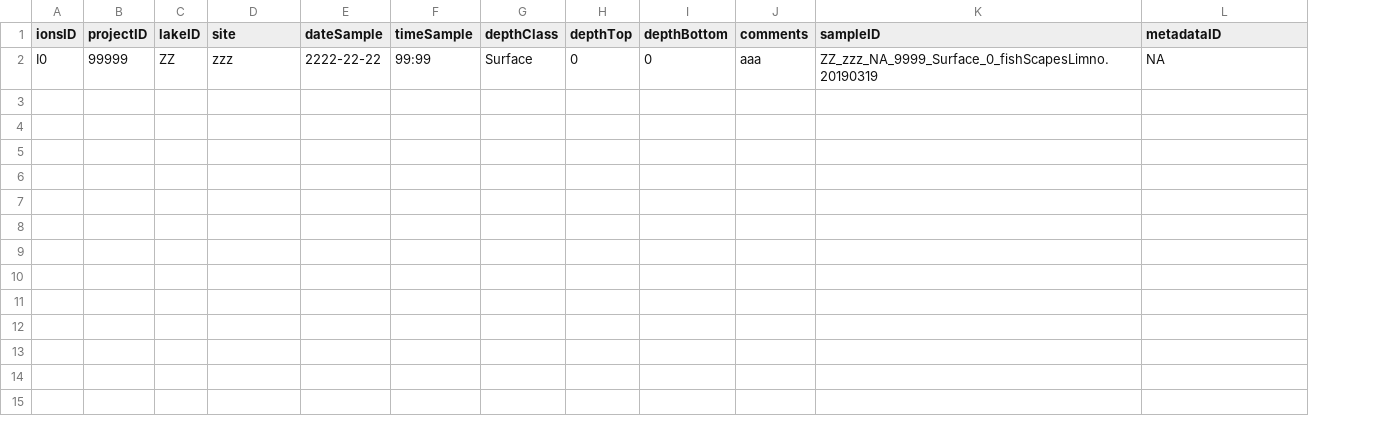
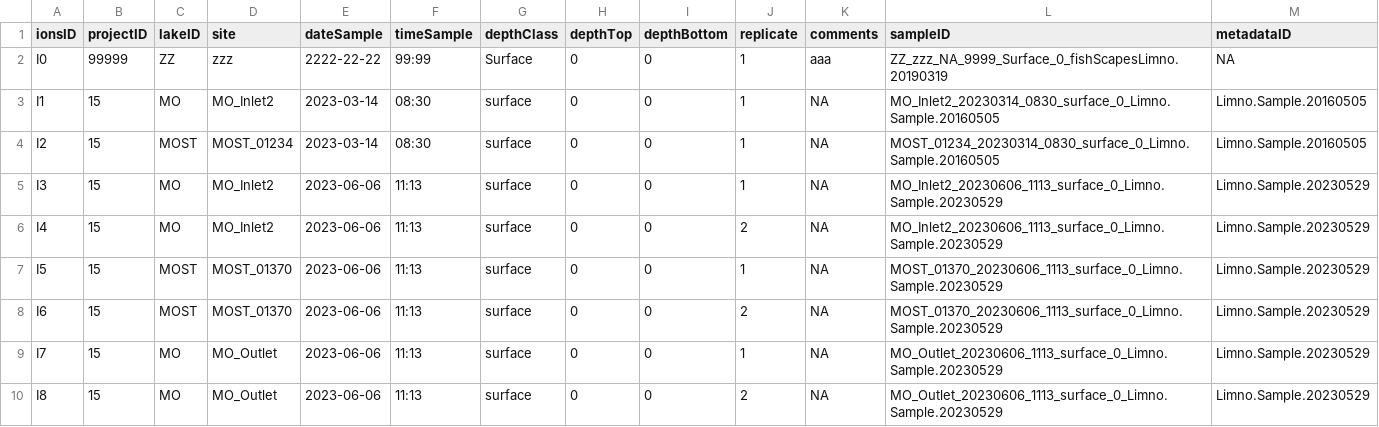
Before and after one commit to MFEh2o/limnoEntryTool_TEMPLATE, a CSV file: logFiles/ionsLogFile.csv, drawn as a sheet; the diff names each change by its address in the sheet, - before the commit and + after, or states it on an @@ line.

```diff
--- a/logFiles/ionsLogFile.csv
+++ b/logFiles/ionsLogFile.csv
+column J (replicate), row 2: 1
+row 3: I1 | 15 | MO | MO_Inlet2 | 2023-03-14 | 08:30 | surface | 0 | 0 | 1 | NA | MO_Inlet2_20230314_0830_surface_0_Limno.Sample.20160505 | Limno.Sample.20160505
+row 4: I2 | 15 | MOST | MOST_01234 | 2023-03-14 | 08:30 | surface | 0 | 0 | 1 | NA | MOST_01234_20230314_0830_surface_0_Limno.Sample.20160505 | Limno.Sample.20160505
+row 5: I3 | 15 | MO | MO_Inlet2 | 2023-06-06 | 11:13 | surface | 0 | 0 | 1 | NA | MO_Inlet2_20230606_1113_surface_0_Limno.Sample.20230529 | Limno.Sample.20230529
+row 6: I4 | 15 | MO | MO_Inlet2 | 2023-06-06 | 11:13 | surface | 0 | 0 | 2 | NA | MO_Inlet2_20230606_1113_surface_0_Limno.Sample.20230529 | Limno.Sample.20230529
+row 7: I5 | 15 | MOST | MOST_01370 | 2023-06-06 | 11:13 | surface | 0 | 0 | 1 | NA | MOST_01370_20230606_1113_surface_0_Limno.Sample.20230529 | Limno.Sample.20230529
+row 8: I6 | 15 | MOST | MOST_01370 | 2023-06-06 | 11:13 | surface | 0 | 0 | 2 | NA | MOST_01370_20230606_1113_surface_0_Limno.Sample.20230529 | Limno.Sample.20230529
+row 9: I7 | 15 | MO | MO_Outlet | 2023-06-06 | 11:13 | surface | 0 | 0 | 1 | NA | MO_Outlet_20230606_1113_surface_0_Limno.Sample.20230529 | Limno.Sample.20230529
+row 10: I8 | 15 | MO | MO_Outlet | 2023-06-06 | 11:13 | surface | 0 | 0 | 2 | NA | MO_Outlet_20230606_1113_surface_0_Limno.Sample.20230529 | Limno.Sample.20230529
```
Also changed, not shown: logFiles/bpLogFile.csv, logFiles/docLogFile.csv, 21 other files.
